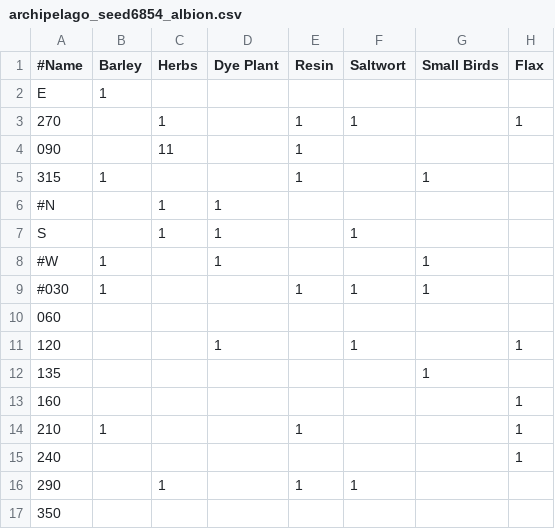
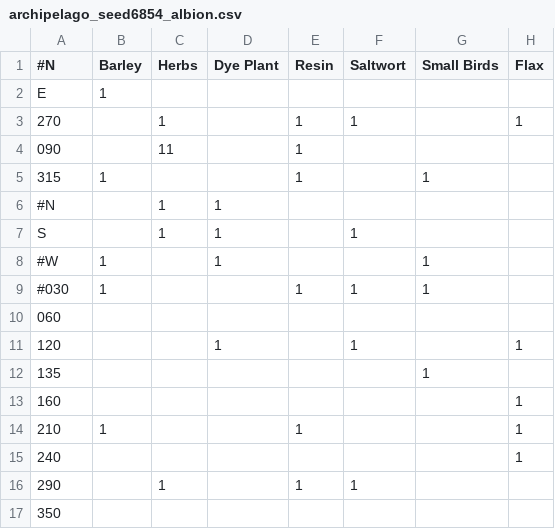
Before and after one commit to ewjax/Anno-117-IslandSelection, a CSV file: archipelago_seed6854_albion.csv, drawn as a sheet; only a part is shown; the diff names each change by its address in the sheet, - before the commit and + after, or states it on an @@ line.

Commit message:
seed file

```diff
--- a/archipelago_seed6854_albion.csv
+++ b/archipelago_seed6854_albion.csv
-A1: #Name
+A1: #N
```
Also changed, not shown: 1 other file.
